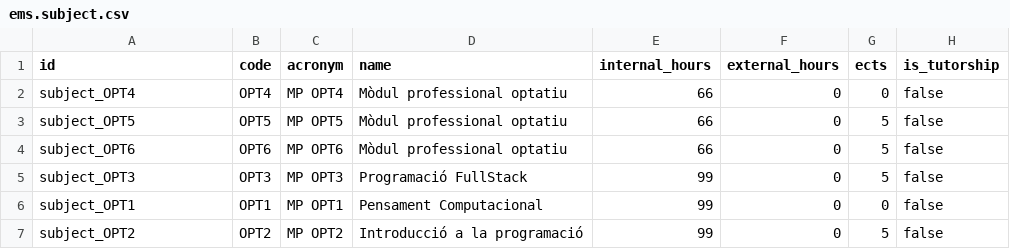
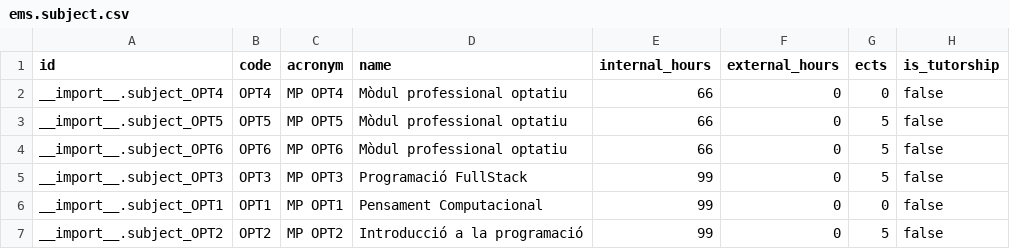
Before and after one commit to ElPuig/EMS, a CSV file: data/custom/ccff/ems.subject.csv, drawn as a sheet.

Commit message:
fixes __import__

```diff
--- a/data/custom/ccff/ems.subject.csv
+++ b/data/custom/ccff/ems.subject.csv
@@ -1,7 +1,7 @@
 id,code,acronym,name,internal_hours,external_hours,ects,is_tutorship
-"subject_OPT4","OPT4","MP OPT4","Mòdul professional optatiu",66,0,0,false
-"subject_OPT5","OPT5","MP OPT5","Mòdul professional optatiu",66,0,5,false
-"subject_OPT6","OPT6","MP OPT6","Mòdul professional optatiu",66,0,5,false
-"subject_OPT3","OPT3","MP OPT3","Programació FullStack",99,0,5,false
-"subject_OPT1","OPT1","MP OPT1","Pensament Computacional",99,0,0,false
-"subject_OPT2","OPT2","MP OPT2","Introducció a la programació",99,0,5,false
+"__import__.subject_OPT4","OPT4","MP OPT4","Mòdul professional optatiu",66,0,0,false
+"__import__.subject_OPT5","OPT5","MP OPT5","Mòdul professional optatiu",66,0,5,false
+"__import__.subject_OPT6","OPT6","MP OPT6","Mòdul professional optatiu",66,0,5,false
+"__import__.subject_OPT3","OPT3","MP OPT3","Programació FullStack",99,0,5,false
+"__import__.subject_OPT1","OPT1","MP OPT1","Pensament Computacional",99,0,0,false
+"__import__.subject_OPT2","OPT2","MP OPT2","Introducció a la programació",99,0,5,false
```
Also changed, not shown: 2 other files.
